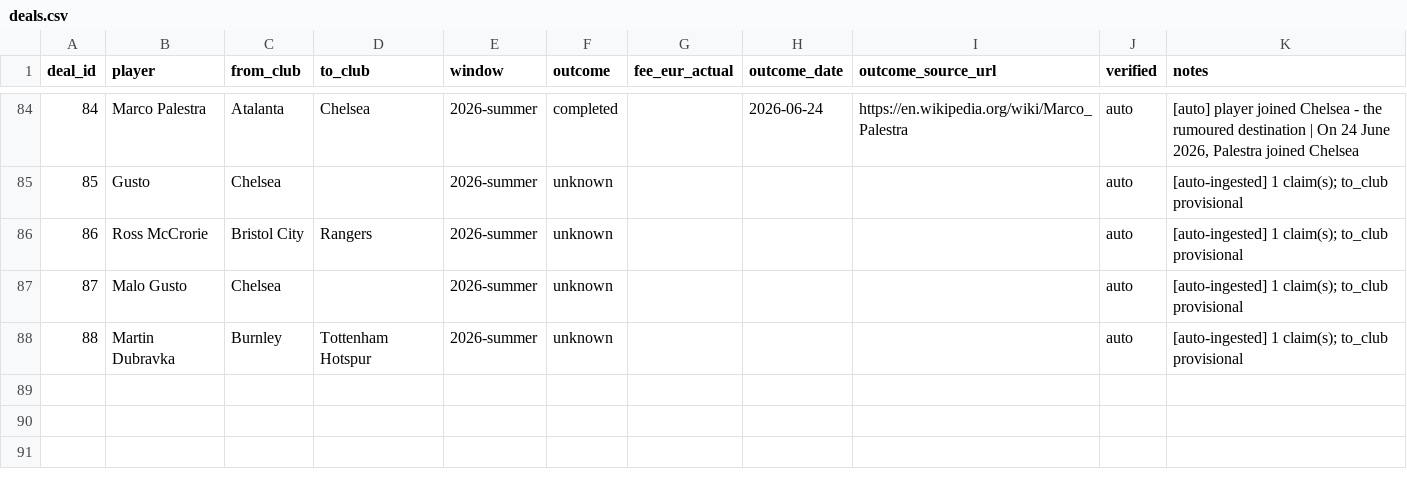
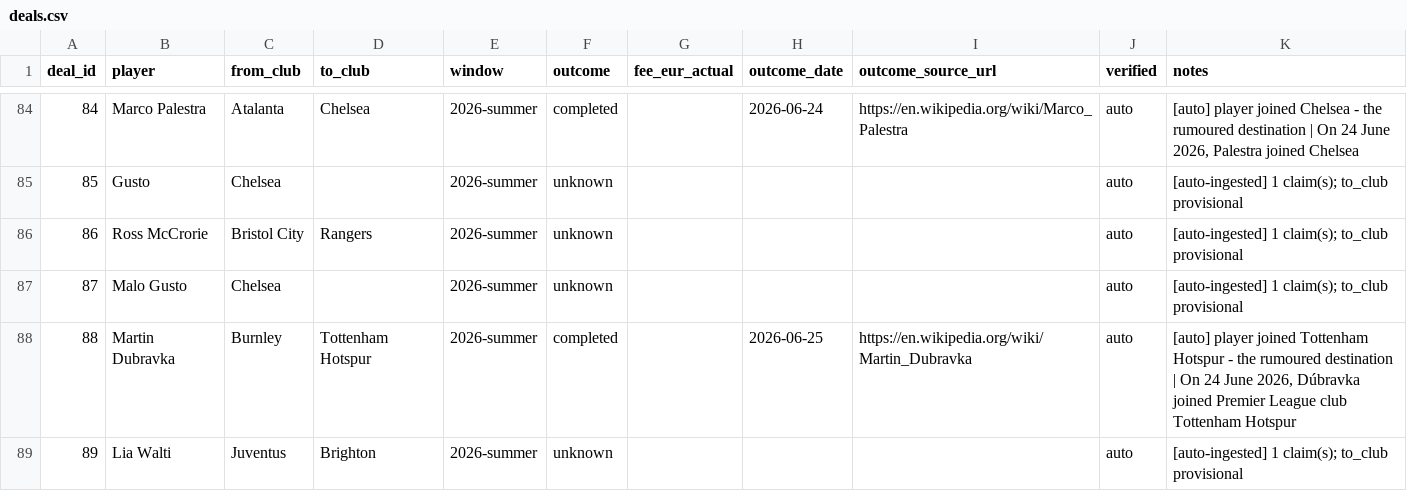
Before and after one commit to har27il/transfer-truth, a CSV file: ground-truth/deals.csv, drawn as a sheet; only a part is shown, gaps mark what is left out.

```diff
--- a/ground-truth/deals.csv
+++ b/ground-truth/deals.csv
@@ -87,2 +87,3 @@ deal_id,player,from_club,to_club,window,outcome,fee_eur_actual,outcome_date,outc
 87,Malo Gusto,Chelsea,,2026-summer,unknown,,,,auto,[auto-ingested] 1 claim(s); to_club provisional
-88,Martin Dubravka,Burnley,Tottenham Hotspur,2026-summer,unknown,,,,auto,[auto-ingested] 1 claim(s); to_club provisional
+88,Martin Dubravka,Burnley,Tottenham Hotspur,2026-summer,completed,,2026-06-25,https://en.wikipedia.org/wiki/Martin_Dubravka,auto,"[auto] player joined Tottenham Hotspur - the rumoured destination | On 24 June 2026, Dúbravka joined Premier League club Tottenham Hotspur"
+89,Lia Walti,Juventus,Brighton,2026-summer,unknown,,,,auto,[auto-ingested] 1 claim(s); to_club provisional
```
Also changed, not shown: 2 other files.
